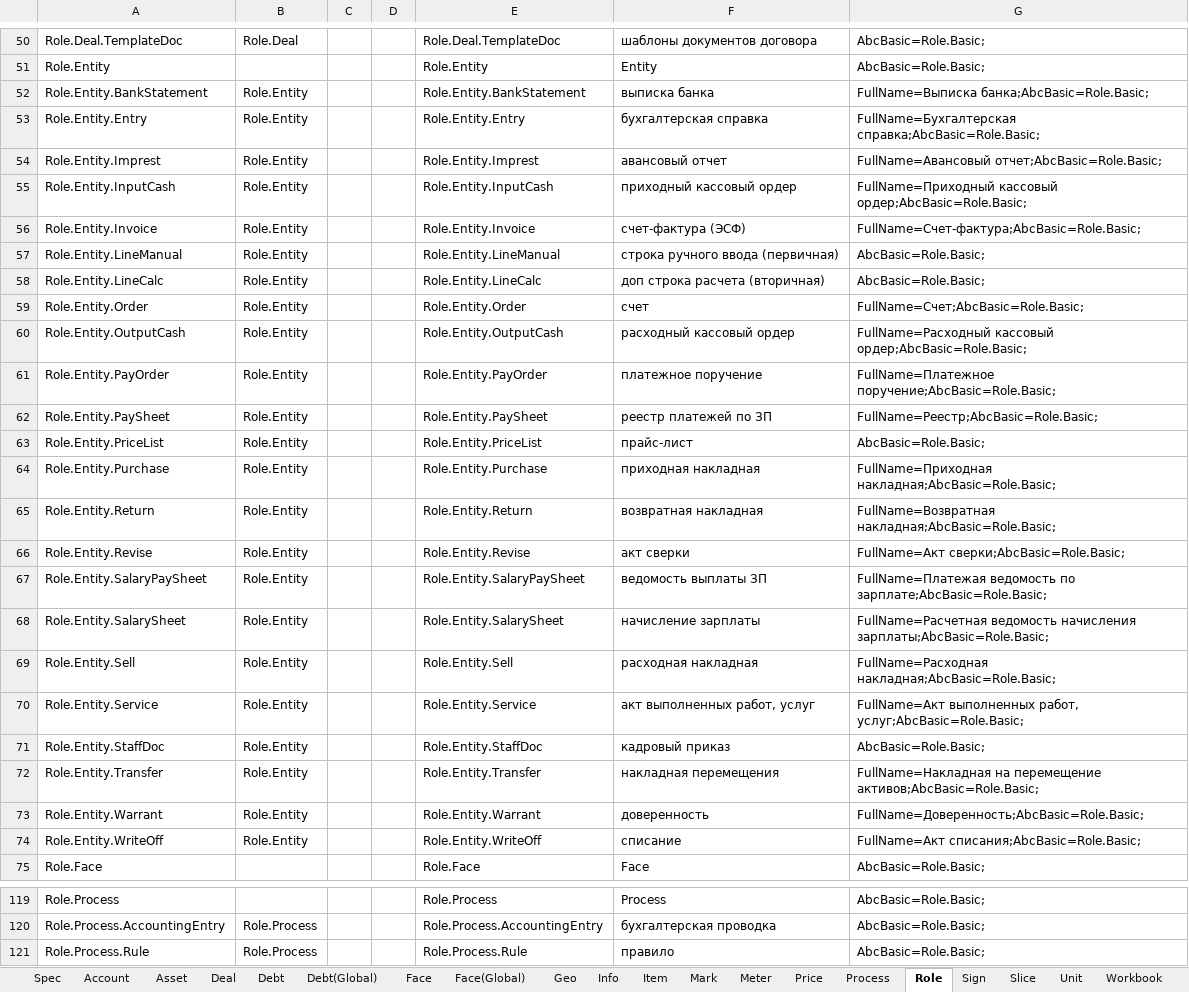
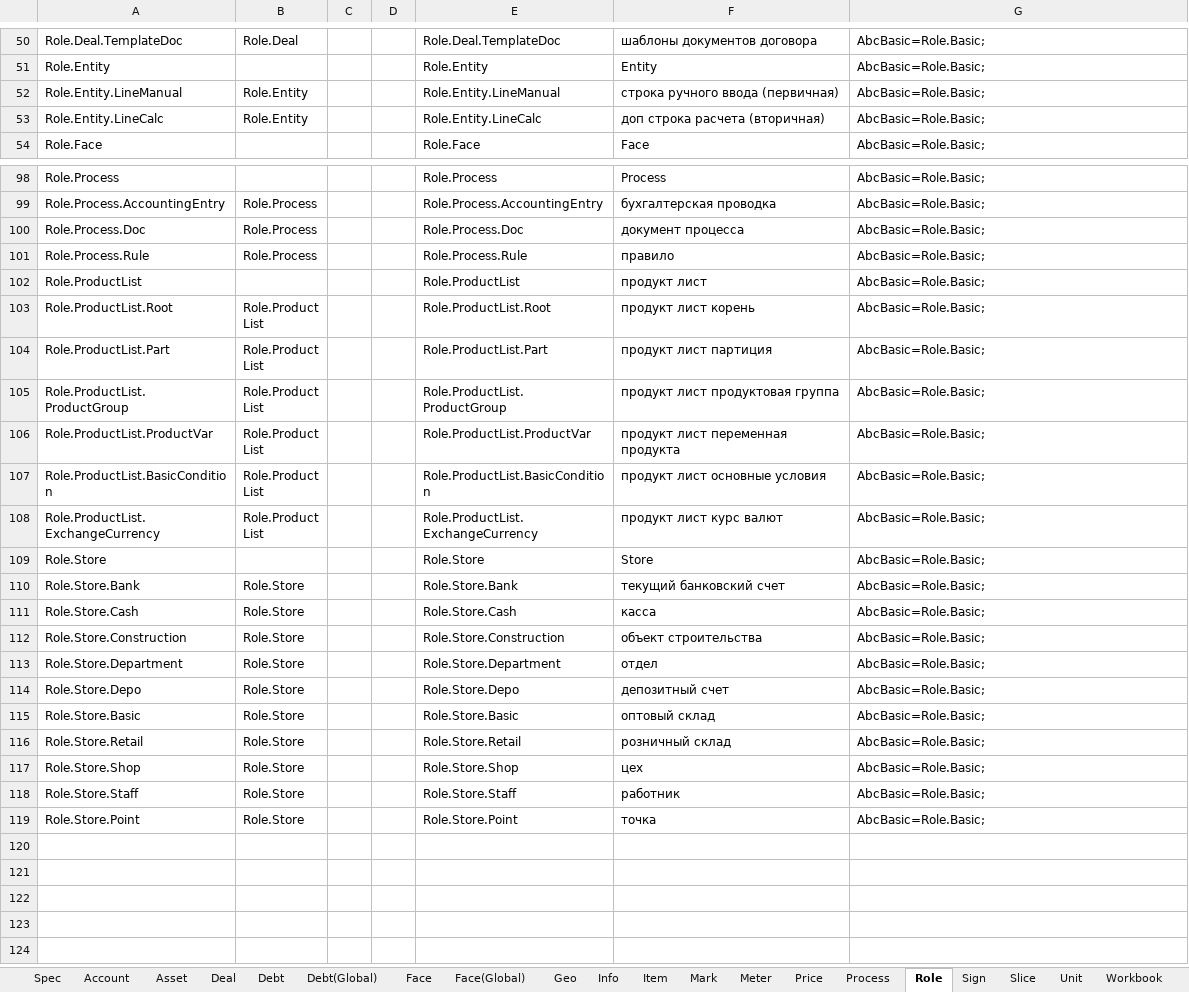
Before and after one commit to KursakovSA/AccBase, an Excel workbook: WB_DatabaseTemplateGlobal_tables.xlsx, sheet Role, drawn as a sheet; only a part is shown, gaps mark what is left out; the shorter side is filled out with more unchanged rows; values as stored, in another font and other column widths than the file's, no borders; removed rows and columns are numbered as before the commit, all else as after; the diff names each change by its address in the sheet, - before the commit and + after, or states it on an @@ line.

```diff
--- a/WB_DatabaseTemplateGlobal_tables.xlsx (sheet Role)
+++ b/WB_DatabaseTemplateGlobal_tables.xlsx (sheet Role)
-row 52: Role.Entity.BankStatement | Role.Entity |  |  | Role.Entity.BankStatement | выписка банка | FullName=Выписка банка;AbcBasic=Role.Basic;
-row 53: Role.Entity.Entry | Role.Entity |  |  | Role.Entity.Entry | бухгалтерская справка | FullName=Бухгалтерская справка;AbcBasic=Role.Basic;
-row 54: Role.Entity.Imprest | Role.Entity |  |  | Role.Entity.Imprest | авансовый отчет | FullName=Авансовый отчет;AbcBasic=Role.Basic;
-row 55: Role.Entity.InputCash | Role.Entity |  |  | Role.Entity.InputCash | приходный кассовый ордер | FullName=Приходный кассовый ордер;AbcBasic=Role.Basic;
-row 56: Role.Entity.Invoice | Role.Entity |  |  | Role.Entity.Invoice | счет-фактура (ЭСФ) | FullName=Счет-фактура;AbcBasic=Role.Basic;
-row 59: Role.Entity.Order | Role.Entity |  |  | Role.Entity.Order | счет | FullName=Счет;AbcBasic=Role.Basic;
-row 60: Role.Entity.OutputCash | Role.Entity |  |  | Role.Entity.OutputCash | расходный кассовый ордер | FullName=Расходный кассовый ордер;AbcBasic=Role.Basic;
-row 61: Role.Entity.PayOrder | Role.Entity |  |  | Role.Entity.PayOrder | платежное поручение | FullName=Платежное поручение;AbcBasic=Role.Basic;
-row 62: Role.Entity.PaySheet | Role.Entity |  |  | Role.Entity.PaySheet | реестр платежей по ЗП | FullName=Реестр;AbcBasic=Role.Basic;
-row 63: Role.Entity.PriceList | Role.Entity |  |  | Role.Entity.PriceList | прайс-лист | AbcBasic=Role.Basic;
-row 64: Role.Entity.Purchase | Role.Entity |  |  | Role.Entity.Purchase | приходная накладная | FullName=Приходная накладная;AbcBasic=Role.Basic;
-row 65: Role.Entity.Return | Role.Entity |  |  | Role.Entity.Return | возвратная накладная | FullName=Возвратная накладная;AbcBasic=Role.Basic;
-row 66: Role.Entity.Revise | Role.Entity |  |  | Role.Entity.Revise | акт сверки | FullName=Акт сверки;AbcBasic=Role.Basic;
-row 67: Role.Entity.SalaryPaySheet | Role.Entity |  |  | Role.Entity.SalaryPaySheet | ведомость выплаты ЗП | FullName=Платежая ведомость по зарплате;AbcBasic=Role.Basic;
-row 68: Role.Entity.SalarySheet | Role.Entity |  |  | Role.Entity.SalarySheet | начисление зарплаты | FullName=Расчетная ведомость начисления зарплаты;AbcBasic=Role.Basic;
-row 69: Role.Entity.Sell | Role.Entity |  |  | Role.Entity.Sell | расходная накладная | FullName=Расходная накладная;AbcBasic=Role.Basic;
-row 70: Role.Entity.Service | Role.Entity |  |  | Role.Entity.Service | акт выполненных работ, услуг | FullName=Акт выполненных работ, услуг;AbcBasic=Role.Basic;
-row 71: Role.Entity.StaffDoc | Role.Entity |  |  | Role.Entity.StaffDoc | кадровый приказ | AbcBasic=Role.Basic;
-row 72: Role.Entity.Transfer | Role.Entity |  |  | Role.Entity.Transfer | накладная перемещения | FullName=Накладная на перемещение активов;AbcBasic=Role.Basic;
-row 73: Role.Entity.Warrant | Role.Entity |  |  | Role.Entity.Warrant | доверенность | FullName=Доверенность;AbcBasic=Role.Basic;
-row 74: Role.Entity.WriteOff | Role.Entity |  |  | Role.Entity.WriteOff | списание | FullName=Акт списания;AbcBasic=Role.Basic;
+row 100: Role.Process.Doc | Role.Process |  |  | Role.Process.Doc | документ процесса | AbcBasic=Role.Basic;
```
Also changed, not shown: sheet Process, sheet Workbook, sheet Workbook(Global), sheet Info, sheet Asset, sheet Deal.
